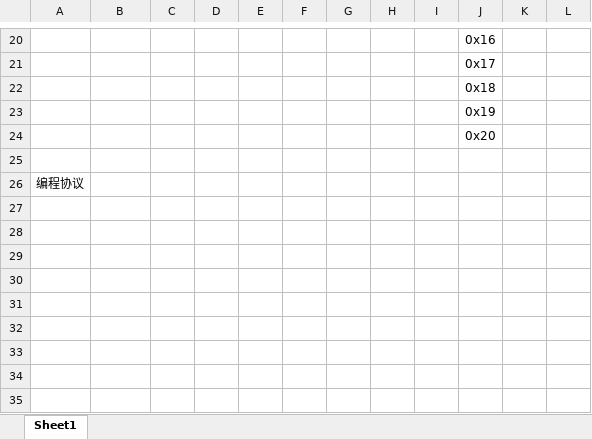
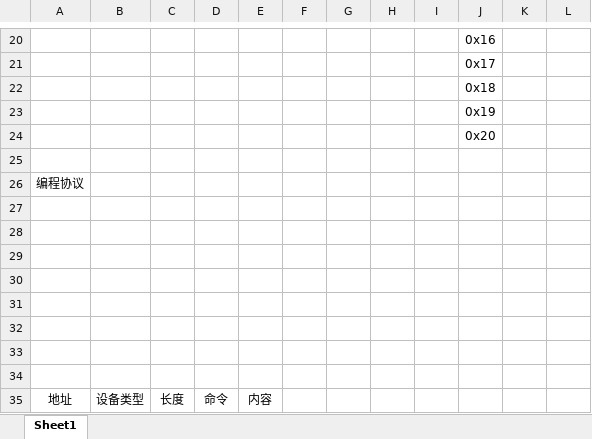
Before and after one commit to dh-linghaibin/jt-plc, an Excel workbook: 协议设计.xlsx, sheet Sheet1, drawn as a sheet; only a part is shown, gaps mark what is left out; values as stored, in another font and other column widths than the file's, no borders; the diff names each change by its address in the sheet, - before the commit and + after, or states it on an @@ line.

```diff
--- a/协议设计.xlsx (sheet Sheet1)
+++ b/协议设计.xlsx (sheet Sheet1)
+row 27: (empty)
+row 28: (empty)
+row 29: (empty)
+row 30: (empty)
+row 31: (empty)
+row 32: (empty)
+row 33: (empty)
+row 34: (empty)
+row 35: 地址 | 设备类型 | 长度 | 命令 | 内容
```
Also changed, not shown: 53 other files.
